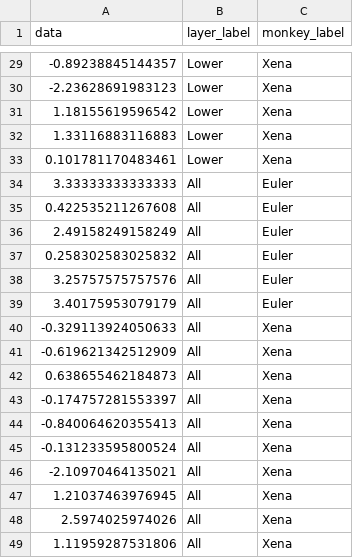
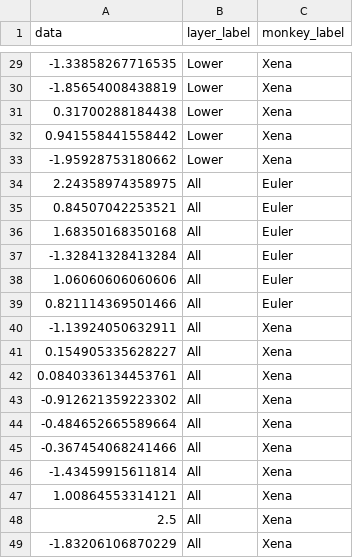
Before and after one commit to stevenerrington/2021-sef-cortical-beta, a CSV file: results/jasp_tables/autocorr_area_table.csv, drawn as a sheet; only a part is shown, gaps mark what is left out; the diff covers the shown part only.

```diff
--- a/results/jasp_tables/autocorr_area_table.csv
+++ b/results/jasp_tables/autocorr_area_table.csv
@@ -29,21 +29,21 @@ data,layer_label,monkey_label
--0.89238845144357,Lower,Xena
--2.23628691983123,Lower,Xena
-1.18155619596542,Lower,Xena
-1.33116883116883,Lower,Xena
-0.101781170483461,Lower,Xena
-3.33333333333333,All,Euler
-0.422535211267608,All,Euler
-2.49158249158249,All,Euler
-0.258302583025832,All,Euler
-3.25757575757576,All,Euler
-3.40175953079179,All,Euler
--0.329113924050633,All,Xena
--0.619621342512909,All,Xena
-0.638655462184873,All,Xena
--0.174757281553397,All,Xena
--0.840064620355413,All,Xena
--0.131233595800524,All,Xena
--2.10970464135021,All,Xena
-1.21037463976945,All,Xena
-2.5974025974026,All,Xena
-1.11959287531806,All,Xena
+-1.33858267716535,Lower,Xena
+-1.85654008438819,Lower,Xena
+0.31700288184438,Lower,Xena
+0.941558441558442,Lower,Xena
+-1.95928753180662,Lower,Xena
+2.24358974358975,All,Euler
+0.84507042253521,All,Euler
+1.68350168350168,All,Euler
+-1.32841328413284,All,Euler
+1.06060606060606,All,Euler
+0.821114369501466,All,Euler
+-1.13924050632911,All,Xena
+0.154905335628227,All,Xena
+0.0840336134453761,All,Xena
+-0.912621359223302,All,Xena
+-0.484652665589664,All,Xena
+-0.367454068241466,All,Xena
+-1.43459915611814,All,Xena
+1.00864553314121,All,Xena
+2.5,All,Xena
+-1.83206106870229,All,Xena
```
Also changed, not shown: 27 edited cells elsewhere in this file, results/jasp_tables/intraLFP_burst_table.csv, 15 other files.
